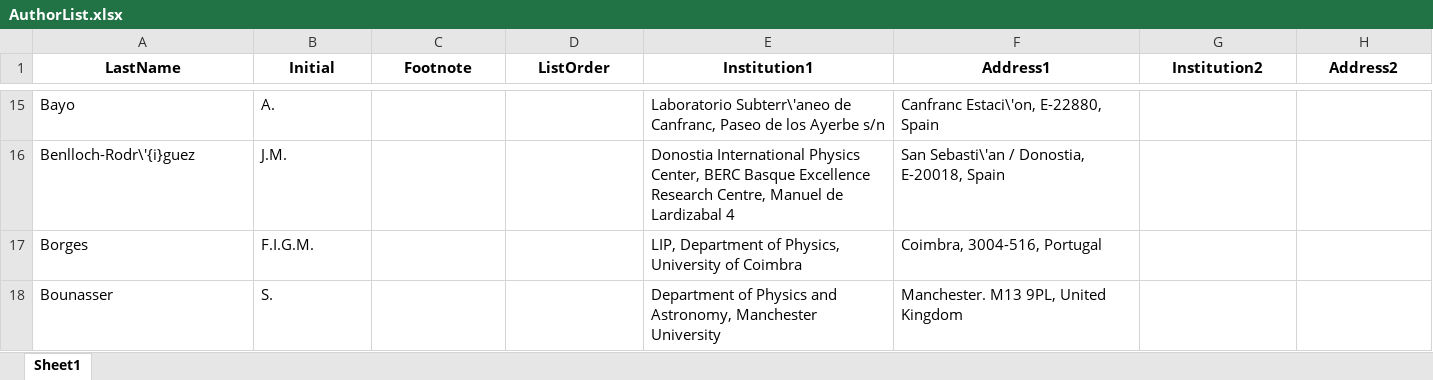
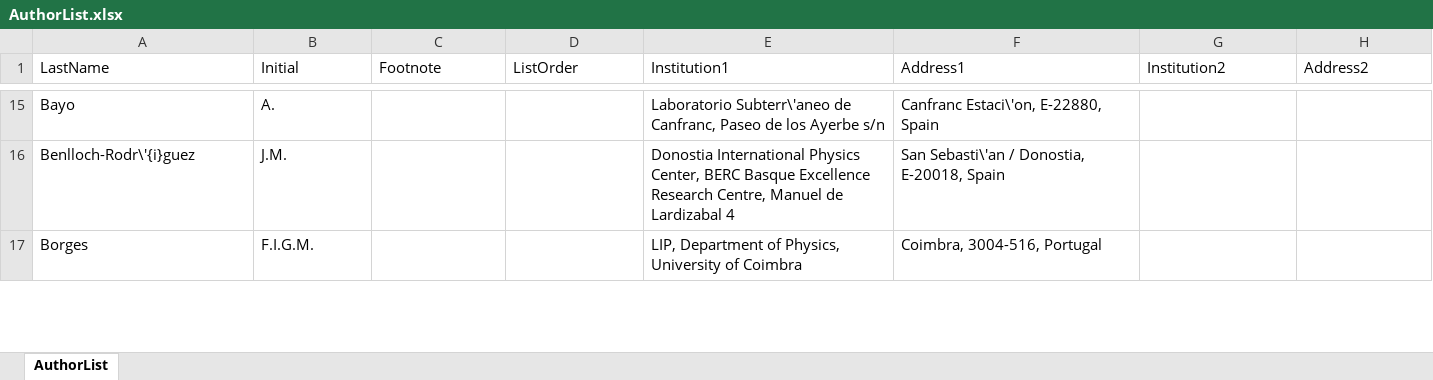
Before and after one commit to next-exp/NEXTAuthorList, an Excel workbook: AuthorList.xlsx, sheet AuthorList, drawn as a sheet; only a part is shown, gaps mark what is left out; values as stored, in another font and other column widths than the file's, no borders; removed rows and columns are numbered as before the commit, all else as after; the diff covers the shown part only; the diff names each change by its address in the sheet, - before the commit and + after, or states it on an @@ line.

```diff
--- a/AuthorList.xlsx (sheet AuthorList)
+++ b/AuthorList.xlsx (sheet AuthorList)
-sheet tab: Sheet1
+sheet tab: AuthorList
@@ A1:H1 bold: on → off, alignment: center → left @@
-row 18: Bounasser | S. |  |  | Department of Physics and Astronomy, Manchester University | Manchester. M13 9PL, United Kingdom
```
Also changed, not shown: 3 added rows, 7 removed rows and 4 edited cells elsewhere in this sheet.
